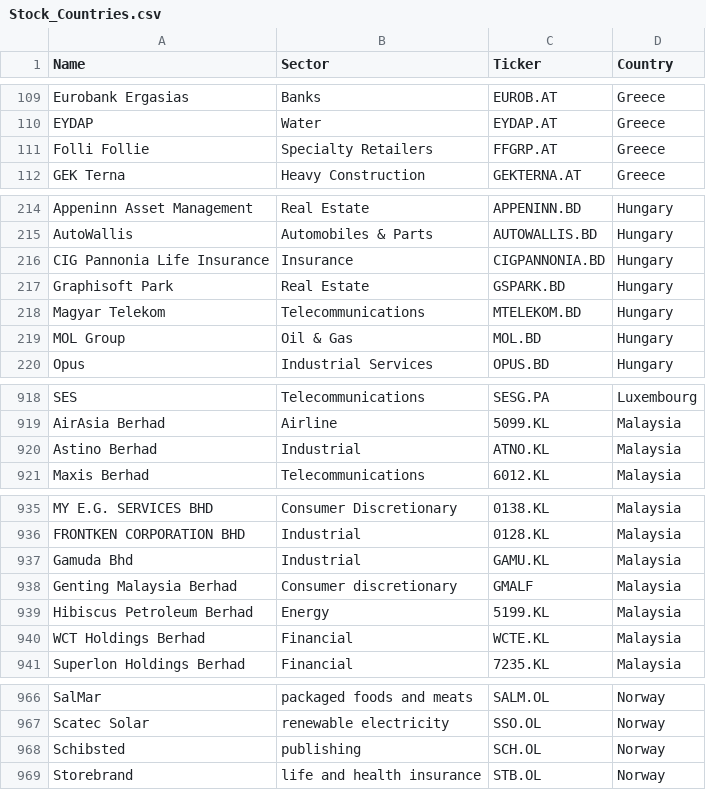
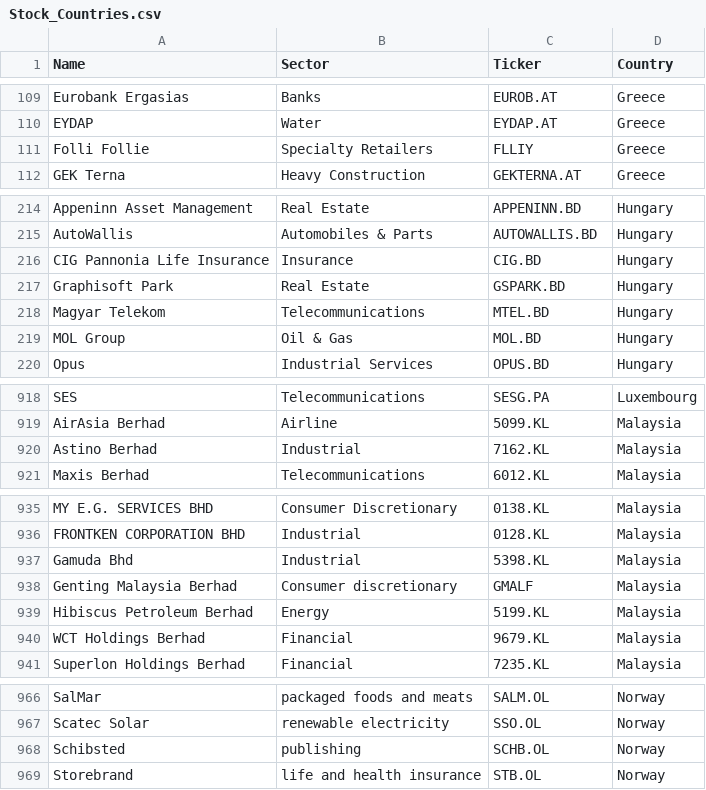
Before and after one commit to Gares95/Economic-Impact-Covid19_DataLake, a CSV file: Data/Stock_Countries.csv, drawn as a sheet; only a part is shown, gaps mark what is left out; the diff covers the shown part only.

Commit message:
Updated tickers and deleted delisted stock

```diff
--- a/Data/Stock_Countries.csv
+++ b/Data/Stock_Countries.csv
@@ -110,3 +110,3 @@ Eurobank Ergasias;Banks;EUROB.AT;Greece
 EYDAP;Water;EYDAP.AT;Greece
-Folli Follie;Specialty Retailers;FFGRP.AT;Greece
+Folli Follie;Specialty Retailers;FLLIY;Greece
 GEK Terna;Heavy Construction;GEKTERNA.AT;Greece
@@ -215,5 +215,5 @@ Appeninn Asset Management;Real Estate;APPENINN.BD;Hungary
 AutoWallis;Automobiles & Parts;AUTOWALLIS.BD;Hungary
-CIG Pannonia Life Insurance;Insurance;CIGPANNONIA.BD;Hungary
+CIG Pannonia Life Insurance;Insurance;CIG.BD;Hungary
 Graphisoft Park;Real Estate;GSPARK.BD;Hungary
-Magyar Telekom;Telecommunications;MTELEKOM.BD;Hungary
+Magyar Telekom;Telecommunications;MTEL.BD;Hungary
 MOL Group;Oil & Gas;MOL.BD;Hungary
@@ -919,3 +919,3 @@ SES;Telecommunications;SESG.PA;Luxembourg
 AirAsia Berhad;Airline;5099.KL;Malaysia
-Astino Berhad;Industrial;ATNO.KL;Malaysia
+Astino Berhad;Industrial;7162.KL;Malaysia
 Maxis Berhad;Telecommunications;6012.KL;Malaysia
@@ -936,6 +936,6 @@ MY E.G. SERVICES BHD;Consumer Discretionary;0138.KL;Malaysia
 FRONTKEN CORPORATION BHD;Industrial;0128.KL;Malaysia
-Gamuda Bhd;Industrial;GAMU.KL;Malaysia
+Gamuda Bhd;Industrial;5398.KL;Malaysia
 Genting Malaysia Berhad;Consumer discretionary;GMALF;Malaysia
 Hibiscus Petroleum Berhad;Energy;5199.KL;Malaysia
-WCT Holdings Berhad;Financial;WCTE.KL;Malaysia
+WCT Holdings Berhad;Financial;9679.KL;Malaysia
 Superlon Holdings Berhad;Financial;7235.KL;Malaysia
@@ -967,3 +967,3 @@ SalMar;packaged foods and meats;SALM.OL;Norway
 Scatec Solar;renewable electricity;SSO.OL;Norway
-Schibsted;publishing;SCH.OL;Norway
+Schibsted;publishing;SCHB.OL;Norway
 Storebrand;life and health insurance;STB.OL;Norway
```
Also changed, not shown: 1 edited cell elsewhere in this file.
